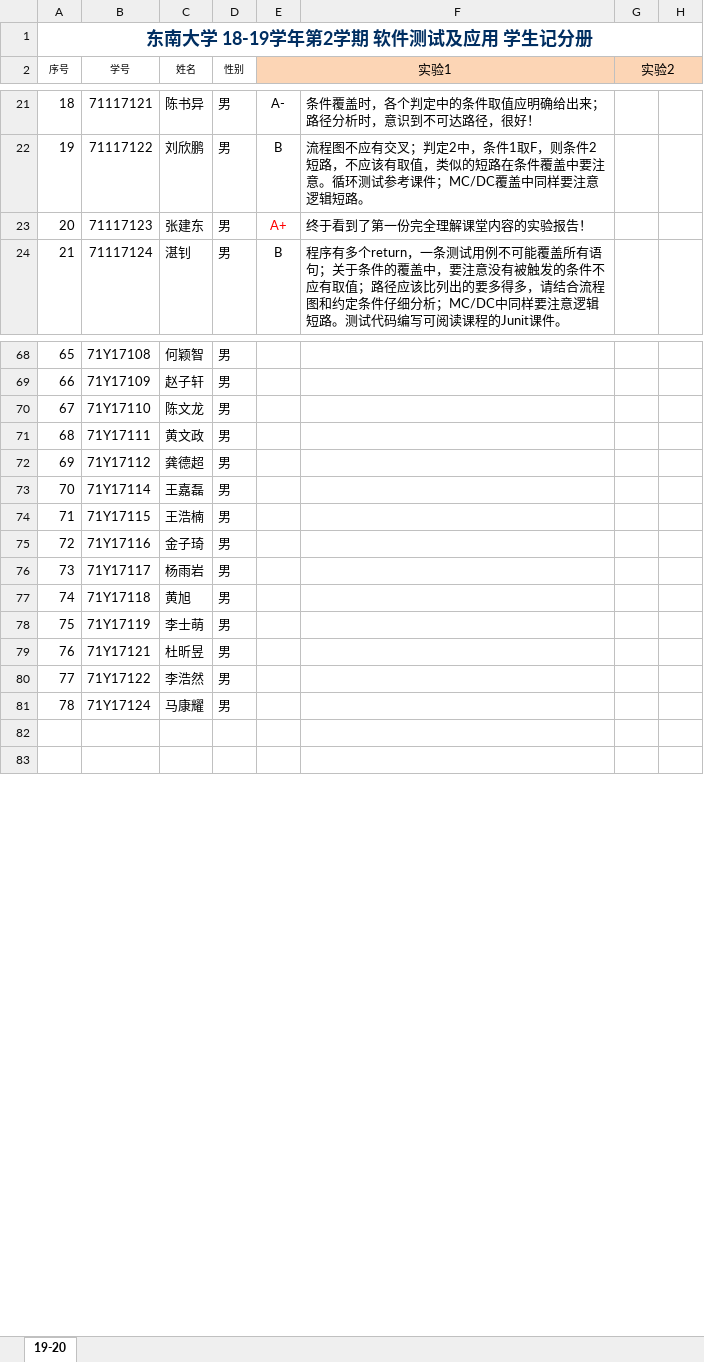
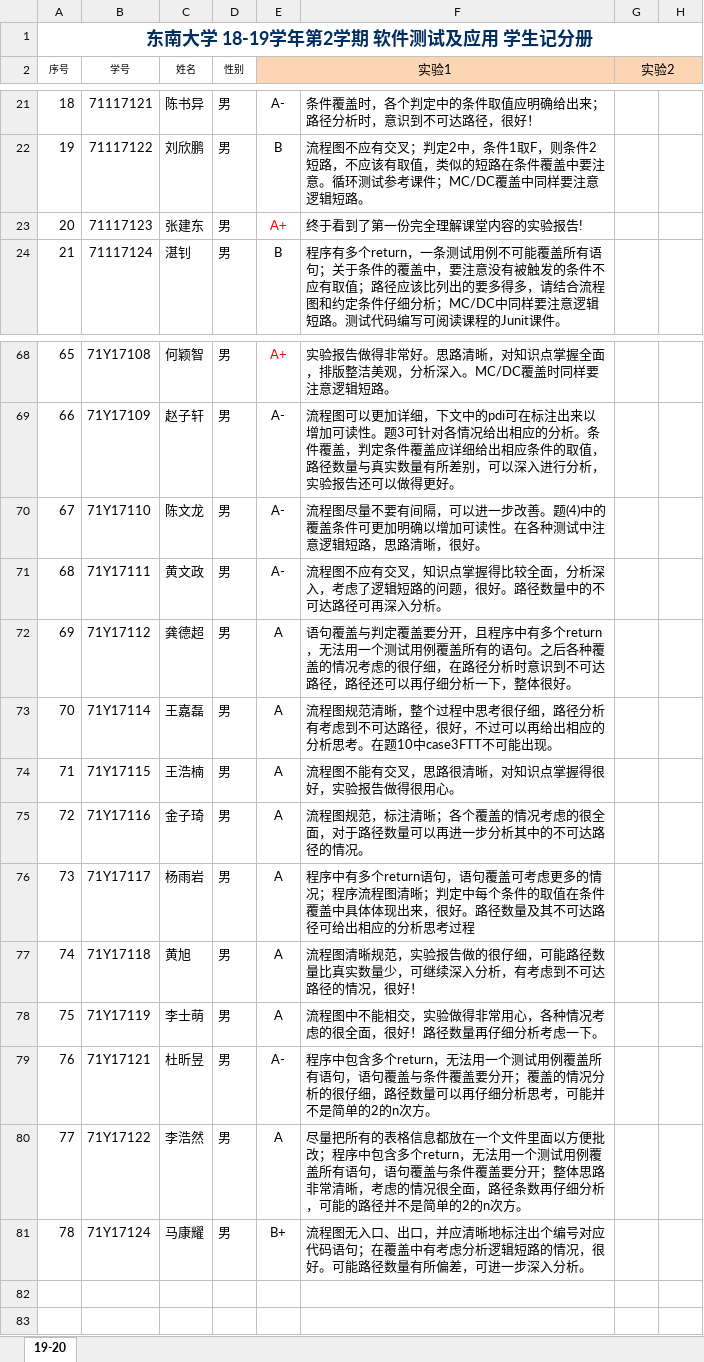
Before and after one commit to npubird/softwaretesting, an Excel workbook: 19-20汪鹏老师班-平时成绩单.xlsx, sheet 19-20, drawn as a sheet; only a part is shown, gaps mark what is left out; values as stored, in another font and other column widths than the file's, no borders; the diff covers the shown part only; the diff names each change by its address in the sheet, - before the commit and + after, or states it on an @@ line.

```diff
--- a/19-20汪鹏老师班-平时成绩单.xlsx (sheet 19-20)
+++ b/19-20汪鹏老师班-平时成绩单.xlsx (sheet 19-20)
-F23: 终于看到了第一份完全理解课堂内容的实验报告！
+F23: 终于看到了第一份完全理解课堂内容的实验报告!
-E68 (实验1): (empty)
+E68 (实验1): A+
-F68: (empty)
+F68: 实验报告做得非常好。思路清晰，对知识点掌握全面，排版整洁美观，分析深入。MC/DC覆盖时同样要注意逻辑短路。
-E69:E71 (实验1): (empty)
+E69:E71 (实验1): A-
-F69: (empty)
+F69: 流程图可以更加详细，下文中的pdi可在标注出来以增加可读性。题3可针对各情况给出相应的分析。条件覆盖，判定条件覆盖应详细给出相应条件的取值，路径数量与真实数量有所差别，可以深入进行分析，实验报告还可以做得更好。
-F70: (empty)
+F70: 流程图尽量不要有间隔，可以进一步改善。题(4)中的覆盖条件可更加明确以增加可读性。在各种测试中注意逻辑短路，思路清晰，很好。
-F71: (empty)
+F71: 流程图不应有交叉，知识点掌握得比较全面，分析深入，考虑了逻辑短路的问题，很好。路径数量中的不可达路径可再深入分析。
-E72:E78 (实验1): (empty)
+E72:E78 (实验1): A
-F72: (empty)
+F72: 语句覆盖与判定覆盖要分开，且程序中有多个return，无法用一个测试用例覆盖所有的语句。之后各种覆盖的情况考虑的很仔细，在路径分析时意识到不可达路径，路径还可以再仔细分析一下，整体很好。
-F73: (empty)
+F73: 流程图规范清晰，整个过程中思考很仔细，路径分析有考虑到不可达路径，很好，不过可以再给出相应的分析思考。在题10中case3FTT不可能出现。
-F74: (empty)
+F74: 流程图不能有交叉，思路很清晰，对知识点掌握得很好，实验报告做得很用心。
-F75: (empty)
+F75: 流程图规范，标注清晰；各个覆盖的情况考虑的很全面，对于路径数量可以再进一步分析其中的不可达路径的情况。
-F76: (empty)
+F76: 程序中有多个return语句，语句覆盖可考虑更多的情况；程序流程图清晰；判定中每个条件的取值在条件覆盖中具体体现出来，很好。路径数量及其不可达路径可给出相应的分析思考过程
-F77: (empty)
+F77: 流程图清晰规范，实验报告做的很仔细，可能路径数量比真实数量少，可继续深入分析，有考虑到不可达路径的情况，很好！
-F78: (empty)
+F78: 流程图中不能相交，实验做得非常用心，各种情况考虑的很全面，很好！路径数量再仔细分析考虑一下。
-E79 (实验1): (empty)
+E79 (实验1): A-
-F79: (empty)
+F79: 程序中包含多个return，无法用一个测试用例覆盖所有语句，语句覆盖与条件覆盖要分开；覆盖的情况分析的很仔细，路径数量可以再仔细分析思考，可能并不是简单的2的n次方。
-E80 (实验1): (empty)
+E80 (实验1): A
-F80: (empty)
+F80: 尽量把所有的表格信息都放在一个文件里面以方便批改；程序中包含多个return，无法用一个测试用例覆盖所有语句，语句覆盖与条件覆盖要分开；整体思路非常清晰，考虑的情况很全面，路径条数再仔细分析，可能的路径并不是简单的2的n次方。
-E81 (实验1): (empty)
+E81 (实验1): B+
-F81: (empty)
+F81: 流程图无入口、出口，并应清晰地标注出个编号对应代码语句；在覆盖中有考虑分析逻辑短路的情况，很好。可能路径数量有所偏差，可进一步深入分析。
```
Also changed, not shown: 70 edited cells and cell formats elsewhere in this sheet.
